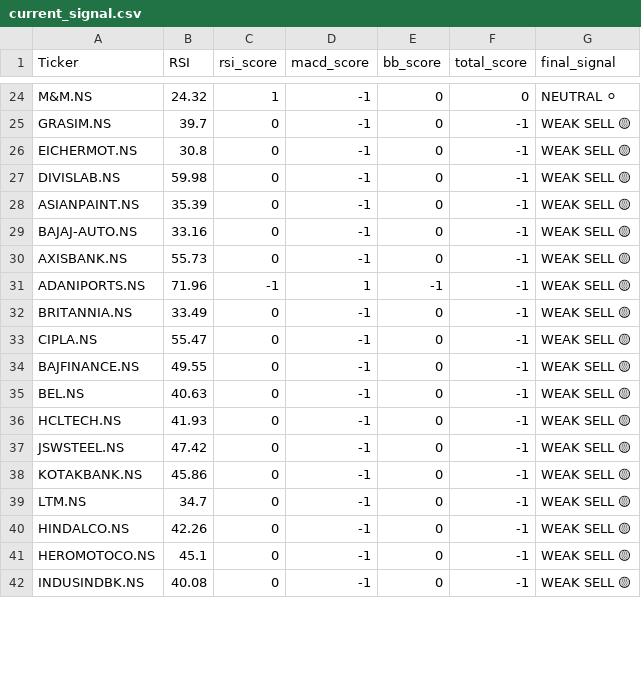
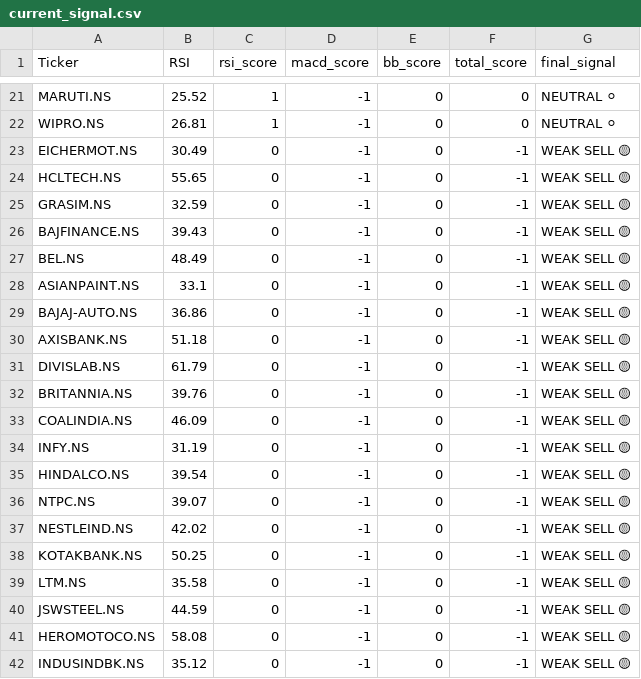
Before and after one commit to Shobana-6002/NIFTY50-intelligence-system, a CSV file: data/processed/current_signal.csv, drawn as a sheet; only a part is shown, gaps mark what is left out; removed rows and columns are numbered as before the commit, all else as after; the diff covers the shown part only; the diff names each change by its address in the sheet, - before the commit and + after, or states it on an @@ line.

```diff
--- a/data/processed/current_signal.csv
+++ b/data/processed/current_signal.csv
-A21 (Ticker): M&M.NS
+A21 (Ticker): MARUTI.NS
-B21 (RSI): 24.32
+B21 (RSI): 25.52
+row 22: WIPRO.NS | 26.81 | 1 | -1 | 0 | 0 | NEUTRAL ⚪
+row 23: EICHERMOT.NS | 30.49 | 0 | -1 | 0 | -1 | WEAK SELL 🟡
+row 24: HCLTECH.NS | 55.65 | 0 | -1 | 0 | -1 | WEAK SELL 🟡
-B25 (RSI): 39.7
+B25 (RSI): 32.59
-A26 (Ticker): EICHERMOT.NS
+A26 (Ticker): BAJFINANCE.NS
-B26 (RSI): 30.8
+B26 (RSI): 39.43
-A27 (Ticker): DIVISLAB.NS
+A27 (Ticker): BEL.NS
-B27 (RSI): 59.98
+B27 (RSI): 48.49
-B28 (RSI): 35.39
+B28 (RSI): 33.1
-B29 (RSI): 33.16
+B29 (RSI): 36.86
-B30 (RSI): 55.73
+B30 (RSI): 51.18
-row 31: ADANIPORTS.NS | 71.96 | -1 | 1 | -1 | -1 | WEAK SELL 🟡
+row 31: DIVISLAB.NS | 61.79 | 0 | -1 | 0 | -1 | WEAK SELL 🟡
-B32 (RSI): 33.49
+B32 (RSI): 39.76
-A33 (Ticker): CIPLA.NS
+A33 (Ticker): COALINDIA.NS
-B33 (RSI): 55.47
+B33 (RSI): 46.09
-A34 (Ticker): BAJFINANCE.NS
+A34 (Ticker): INFY.NS
-B34 (RSI): 49.55
+B34 (RSI): 31.19
-A35 (Ticker): BEL.NS
+A35 (Ticker): HINDALCO.NS
-B35 (RSI): 40.63
+B35 (RSI): 39.54
-A36 (Ticker): HCLTECH.NS
+A36 (Ticker): NTPC.NS
-B36 (RSI): 41.93
+B36 (RSI): 39.07
-A37 (Ticker): JSWSTEEL.NS
+A37 (Ticker): NESTLEIND.NS
-B37 (RSI): 47.42
+B37 (RSI): 42.02
-B38 (RSI): 45.86
+B38 (RSI): 50.25
-B39 (RSI): 34.7
+B39 (RSI): 35.58
-A40 (Ticker): HINDALCO.NS
+A40 (Ticker): JSWSTEEL.NS
-B40 (RSI): 42.26
+B40 (RSI): 44.59
-B41 (RSI): 45.1
+B41 (RSI): 58.08
-B42 (RSI): 40.08
+B42 (RSI): 35.12
```
Also changed, not shown: 6 added rows, 9 removed rows and 29 edited cells elsewhere in this file, 2 other files.
